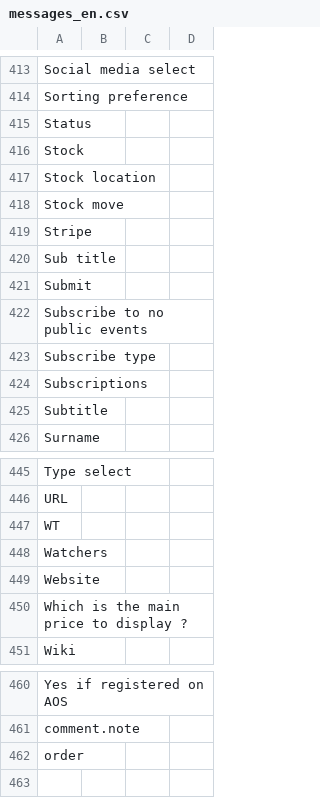
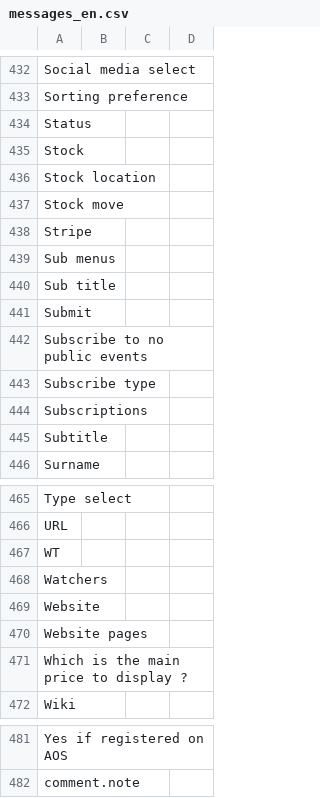
Before and after one commit to axelor/axelor-portal, a CSV file: src/main/resources/i18n/messages_en.csv, drawn as a sheet; only a part is shown, gaps mark what is left out; the diff covers the shown part only.

```diff
--- a/src/main/resources/i18n/messages_en.csv
+++ b/src/main/resources/i18n/messages_en.csv
@@ -419,2 +438,3 @@
 "Stripe",,,
+"Sub menus",,,
 "Sub title",,,
@@ -449,2 +469,3 @@
 "Website",,,
+"Website pages",,,
 "Which is the main price to display ?",,,
@@ -461,2 +482 @@
 "comment.note",,,
-"order",,,
```
Also changed, not shown: 19 added rows elsewhere in this file, src/main/resources/i18n/messages.csv, src/main/resources/i18n/messages_fr.csv, 15 other files.
